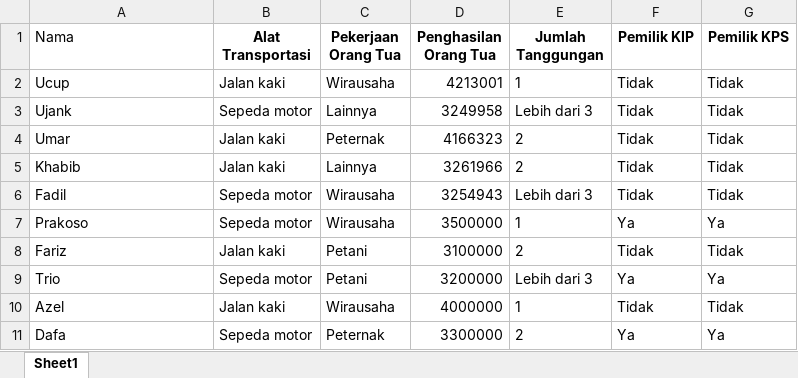
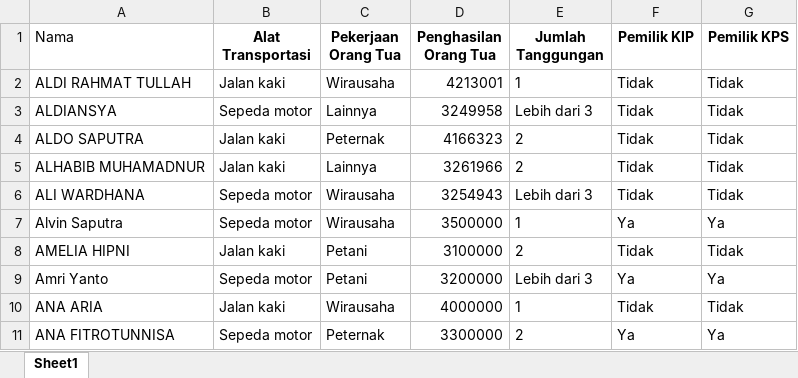
Before and after one commit to Tagenshin/capstone_spk_pip, an Excel workbook: ml/data_test/data_10baris.xlsx, sheet Sheet1, drawn as a sheet; values as stored, in another font and other column widths than the file's, no borders; the diff names each change by its address in the sheet, - before the commit and + after, or states it on an @@ line.

```diff
--- a/ml/data_test/data_10baris.xlsx (sheet Sheet1)
+++ b/ml/data_test/data_10baris.xlsx (sheet Sheet1)
-A2 (Nama): Ucup
+A2 (Nama): ALDI RAHMAT TULLAH
-A3 (Nama): Ujank
+A3 (Nama): ALDIANSYA
-A4 (Nama): Umar
+A4 (Nama): ALDO SAPUTRA
-A5 (Nama): Khabib
+A5 (Nama): ALHABIB MUHAMADNUR
-A6 (Nama): Fadil
+A6 (Nama): ALI WARDHANA
-A7 (Nama): Prakoso
+A7 (Nama): Alvin Saputra
-A8 (Nama): Fariz
+A8 (Nama): AMELIA HIPNI
-A9 (Nama): Trio
+A9 (Nama): Amri Yanto
-A10 (Nama): Azel
+A10 (Nama): ANA ARIA
-A11 (Nama): Dafa
+A11 (Nama): ANA FITROTUNNISA
```
Also changed, not shown: ml/data_test/data_actual.xlsx.
